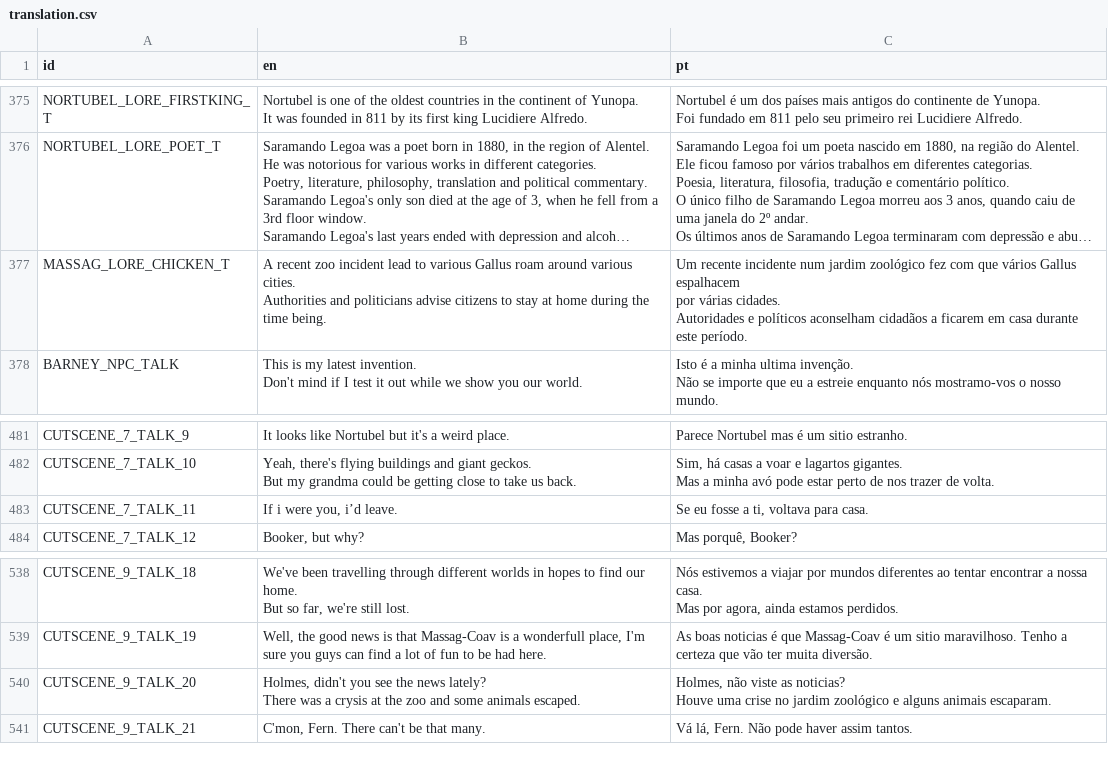
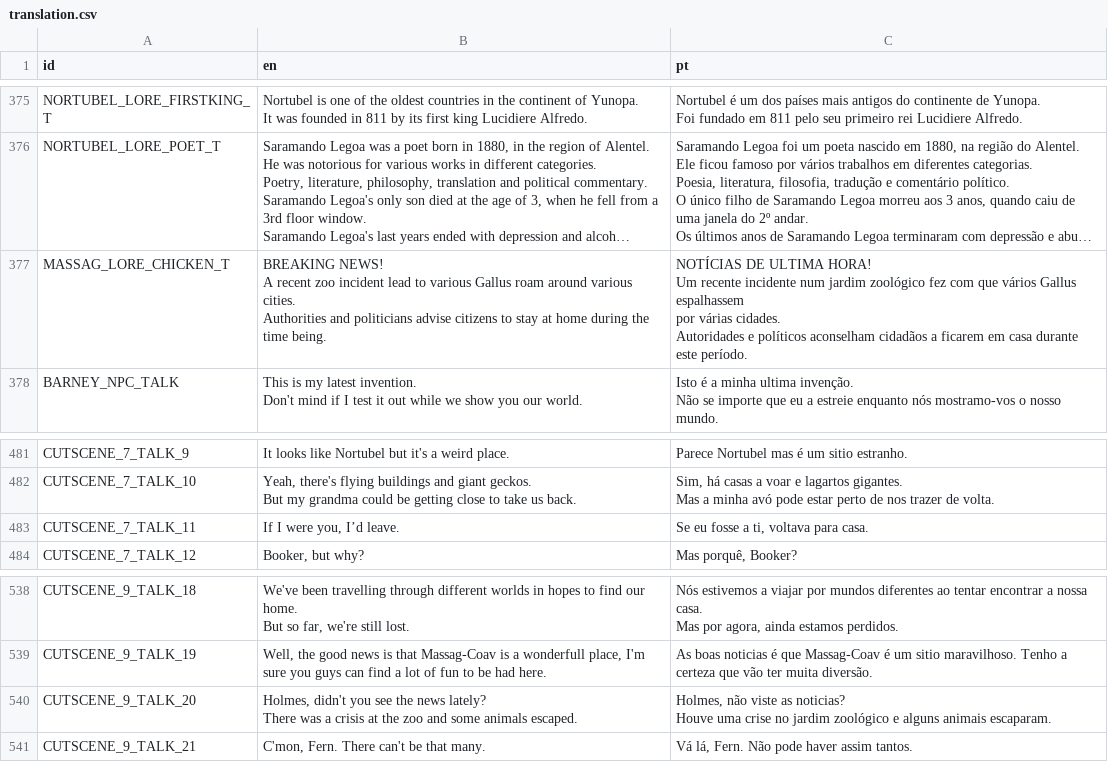
Before and after one commit to EyeBallTank/PROJECT-NORTUBEL-main-ish, a CSV file: assets/localization/translation.csv, drawn as a sheet; only a part is shown, gaps mark what is left out; long unchanged cells end in …; ↵ is a line break in a cell; the diff names each change by its address in the sheet, - before the commit and + after, or states it on an @@ line.

```diff
--- a/assets/localization/translation.csv
+++ b/assets/localization/translation.csv
-B377 (en): A recent…
+B377 (en): BREAKING NEWS! ↵ A recent…
-C377 (pt): Um recente incidente num jardim zoológico fez com que vários Gallus espalhacem ↵ por várias…
+C377 (pt): NOTÍCIAS DE ULTIMA HORA! ↵ Um recente incidente num jardim zoológico fez com que vários Gallus espalhassem ↵ por várias…
-B483 (en): If i were you, i’d leave.
+B483 (en): If I were you, I’d leave.
-B540 (en): …was a crysis at the…
+B540 (en): …was a crisis at the…
```
Also changed, not shown: 14 other files.
